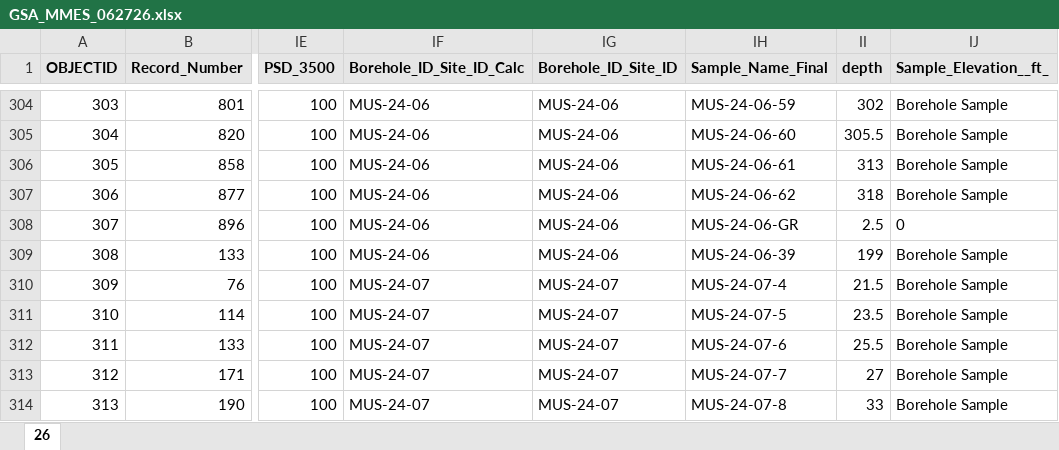
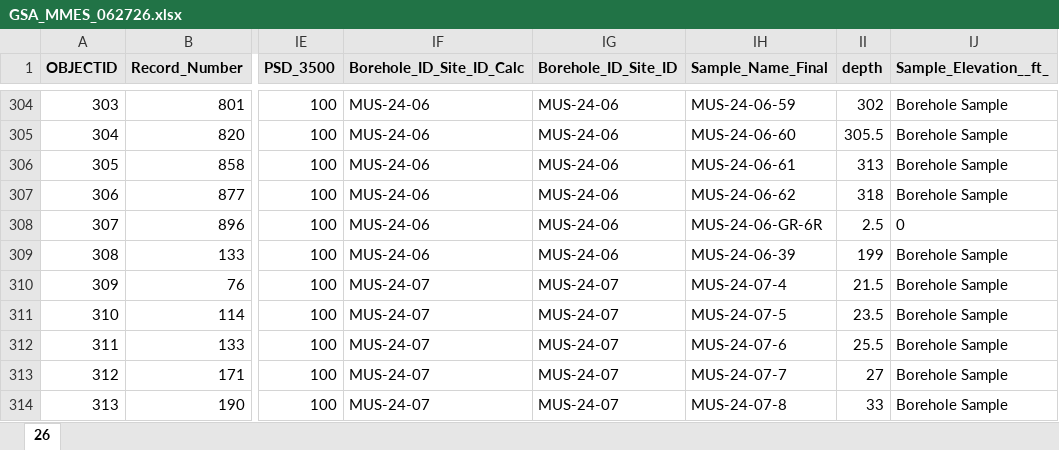
Before and after one commit to ringle63/MGS_GSA_Plotter, an Excel workbook: data/GSA_MMES_062726.xlsx, sheet 26, drawn as a sheet; only a part is shown, gaps mark what is left out; values as stored, in another font and other column widths than the file's, no borders; the diff names each change by its address in the sheet, - before the commit and + after, or states it on an @@ line.

```diff
--- a/data/GSA_MMES_062726.xlsx (sheet 26)
+++ b/data/GSA_MMES_062726.xlsx (sheet 26)
-IH308 (Sample_Name_Final): MUS-24-06-GR
+IH308 (Sample_Name_Final): MUS-24-06-GR-6R
```
Also changed, not shown: data/GSA_Lab_061626.xlsx, data/GSA_Lab_062726.xlsx, 4 other files.
